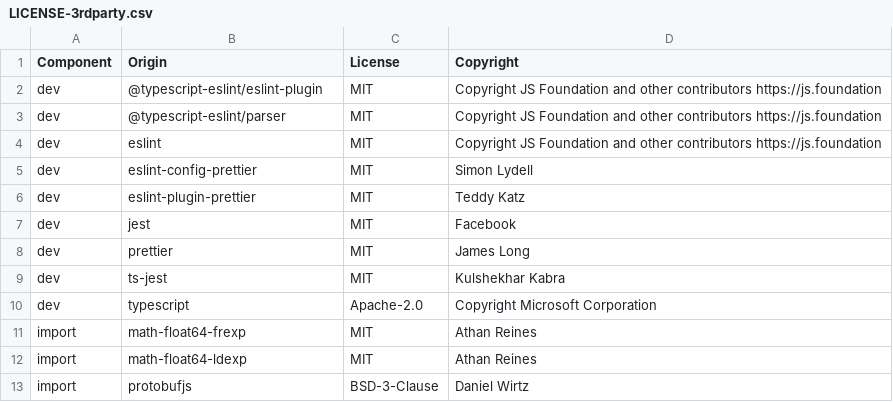
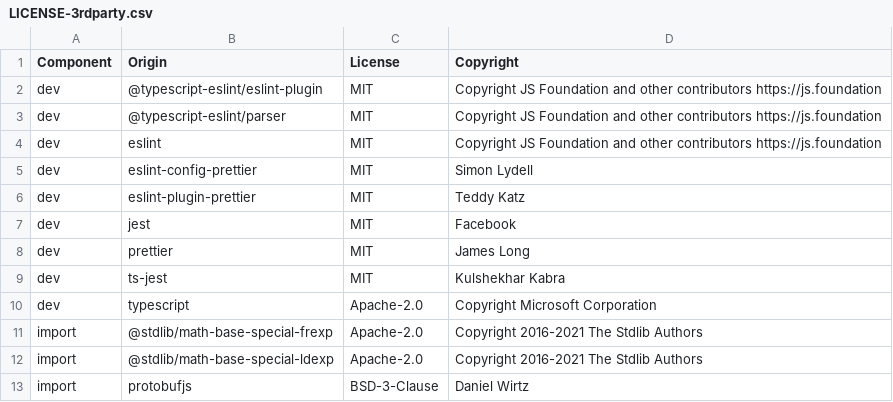
Before and after one commit to DataDog/sketches-js, a CSV file: LICENSE-3rdparty.csv, drawn as a sheet.

Commit message:
update math libs to newer versions from stdlib-js (#14)

```diff
--- a/LICENSE-3rdparty.csv
+++ b/LICENSE-3rdparty.csv
@@ -10,4 +10,4 @@ dev,ts-jest,MIT,Kulshekhar Kabra
 dev,typescript,Apache-2.0,Copyright Microsoft Corporation
-import,math-float64-frexp,MIT,Athan Reines
-import,math-float64-ldexp,MIT,Athan Reines
+import,@stdlib/math-base-special-frexp,Apache-2.0,Copyright 2016-2021 The Stdlib Authors
+import,@stdlib/math-base-special-ldexp,Apache-2.0,Copyright 2016-2021 The Stdlib Authors
 import,protobufjs,BSD-3-Clause,Daniel Wirtz
```
Also changed, not shown: 7 other files.
